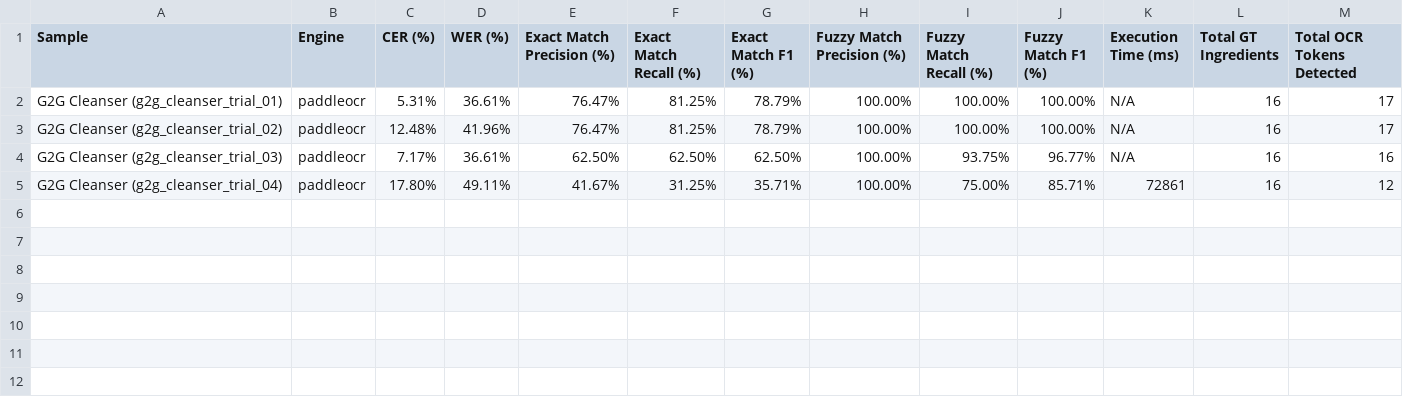
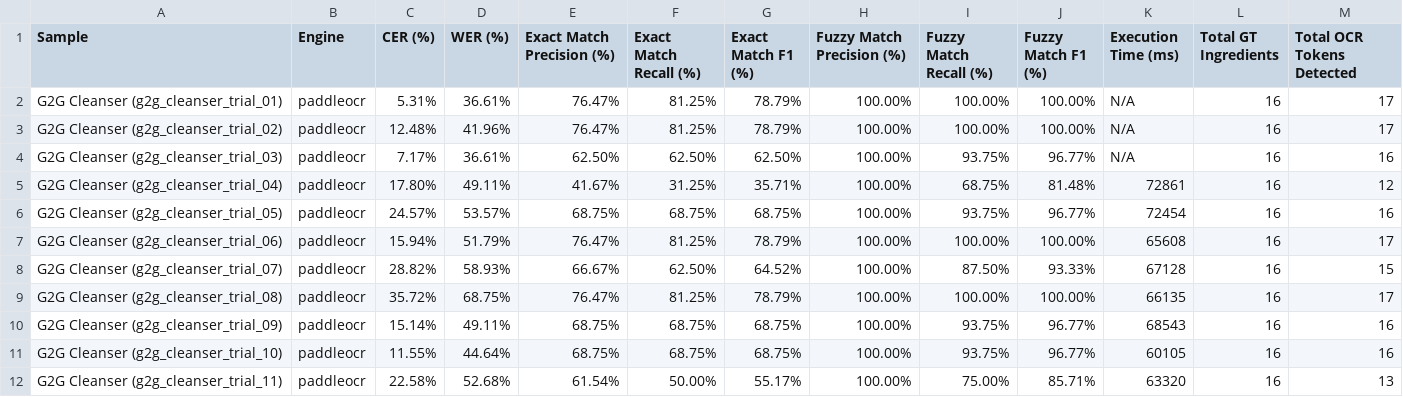
Before and after one commit to dannfrd/skincare-analyzer-backend, a CSV file: ocr_evaluation/results/summary_results.csv, drawn as a sheet.

Commit message:
feat: add OCR evaluation datasets, ground truth labels, and results for multi-product scenario and implement evaluation script.

```diff
--- a/ocr_evaluation/results/summary_results.csv
+++ b/ocr_evaluation/results/summary_results.csv
@@ -4,2 +4,9 @@ G2G Cleanser (g2g_cleanser_trial_02),paddleocr,12.48%,41.96%,76.47%,81.25%,78.79
 G2G Cleanser (g2g_cleanser_trial_03),paddleocr,7.17%,36.61%,62.50%,62.50%,62.50%,100.00%,93.75%,96.77%,N/A,16,16
-G2G Cleanser (g2g_cleanser_trial_04),paddleocr,17.80%,49.11%,41.67%,31.25%,35.71%,100.00%,75.00%,85.71%,72861,16,12
+G2G Cleanser (g2g_cleanser_trial_04),paddleocr,17.80%,49.11%,41.67%,31.25%,35.71%,100.00%,68.75%,81.48%,72861,16,12
+G2G Cleanser (g2g_cleanser_trial_05),paddleocr,24.57%,53.57%,68.75%,68.75%,68.75%,100.00%,93.75%,96.77%,72454,16,16
+G2G Cleanser (g2g_cleanser_trial_06),paddleocr,15.94%,51.79%,76.47%,81.25%,78.79%,100.00%,100.00%,100.00%,65608,16,17
+G2G Cleanser (g2g_cleanser_trial_07),paddleocr,28.82%,58.93%,66.67%,62.50%,64.52%,100.00%,87.50%,93.33%,67128,16,15
+G2G Cleanser (g2g_cleanser_trial_08),paddleocr,35.72%,68.75%,76.47%,81.25%,78.79%,100.00%,100.00%,100.00%,66135,16,17
+G2G Cleanser (g2g_cleanser_trial_09),paddleocr,15.14%,49.11%,68.75%,68.75%,68.75%,100.00%,93.75%,96.77%,68543,16,16
+G2G Cleanser (g2g_cleanser_trial_10),paddleocr,11.55%,44.64%,68.75%,68.75%,68.75%,100.00%,93.75%,96.77%,60105,16,16
+G2G Cleanser (g2g_cleanser_trial_11),paddleocr,22.58%,52.68%,61.54%,50.00%,55.17%,100.00%,75.00%,85.71%,63320,16,13
```
Also changed, not shown: 50 other files.
